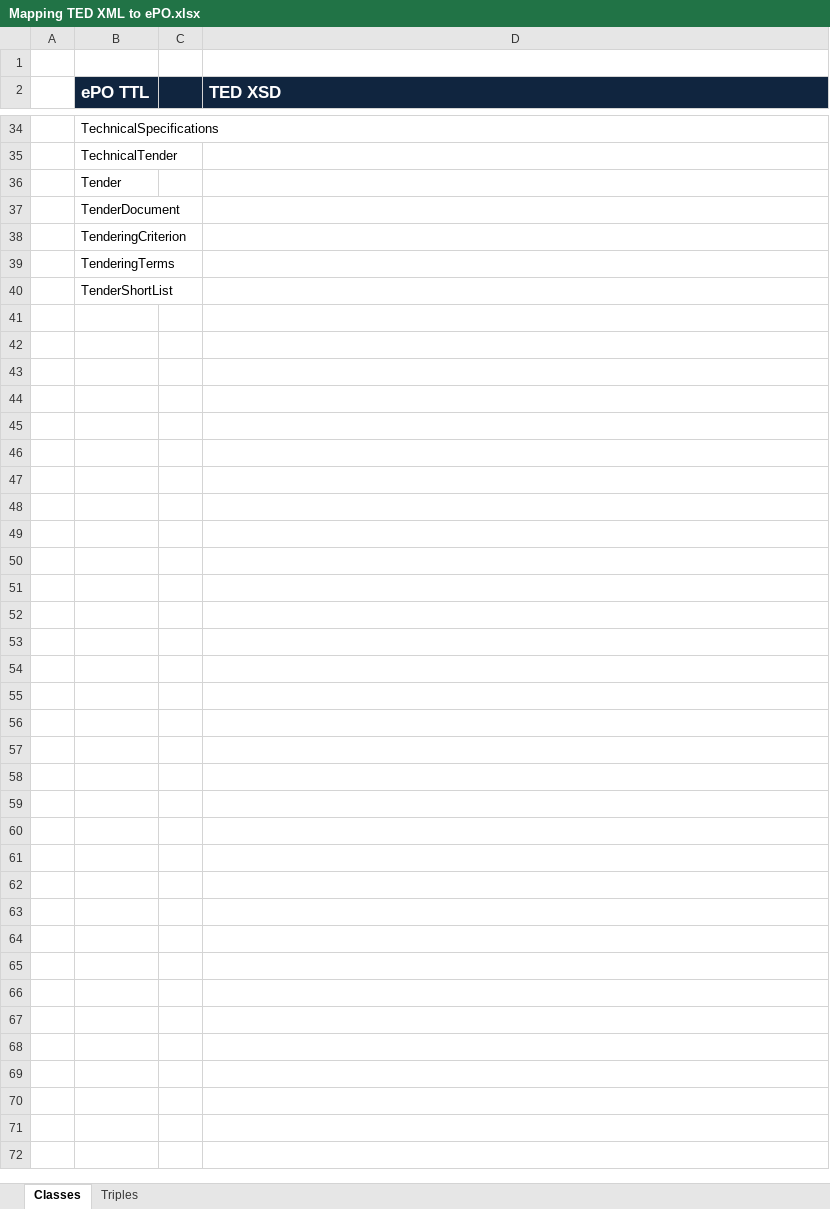
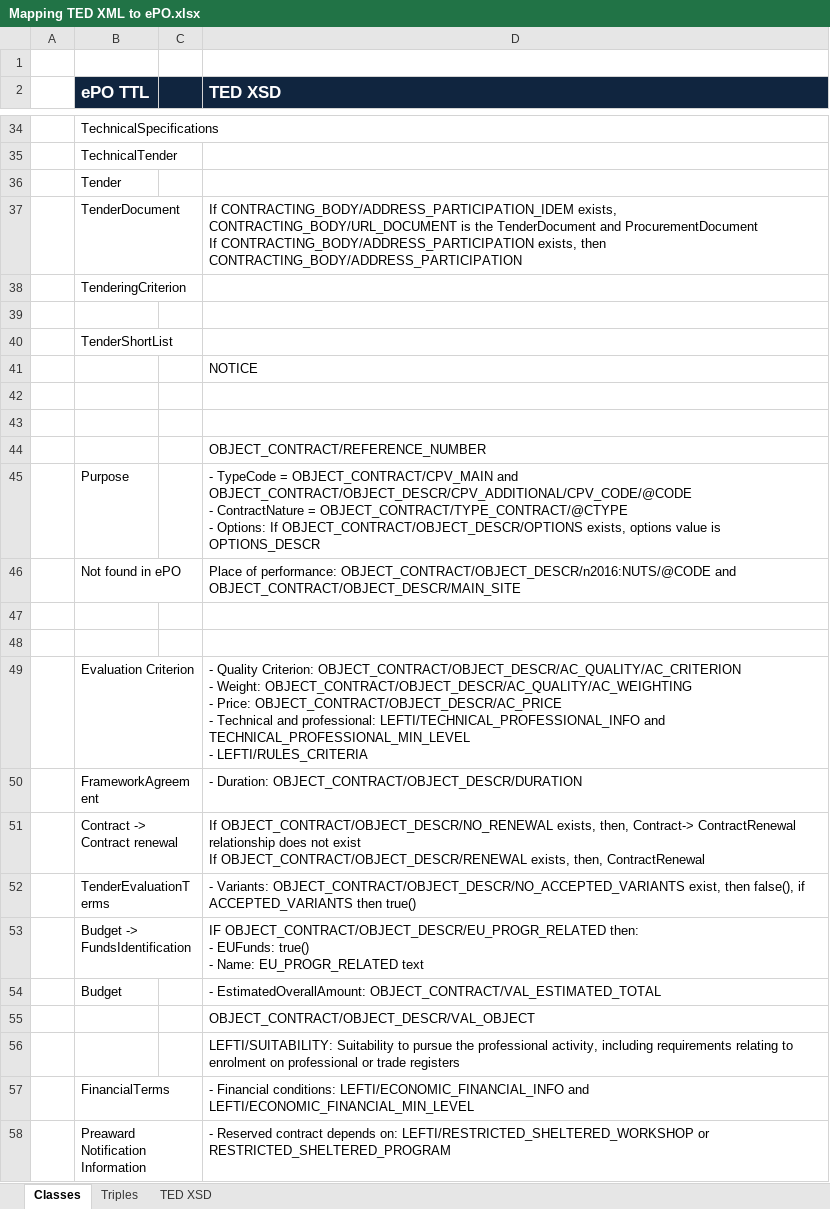
Before and after one commit to eProcurement-everis/ePO, an Excel workbook: 05_Implementation/PoC/Mapping TED XML to ePO.xlsx, sheet Classes, drawn as a sheet; only a part is shown, gaps mark what is left out; values as stored, in another font and other column widths than the file's, no borders; ↵ is a line break in a cell; the diff covers the shown part only; the diff names each change by its address in the sheet, - before the commit and + after, or states it on an @@ line.

```diff
--- a/05_Implementation/PoC/Mapping TED XML to ePO.xlsx (sheet Classes)
+++ b/05_Implementation/PoC/Mapping TED XML to ePO.xlsx (sheet Classes)
+sheet tab: TED XSD
-D37 (TED XSD): (empty)
+D37 (TED XSD): If CONTRACTING_BODY/ADDRESS_PARTICIPATION_IDEM exists, CONTRACTING_BODY/URL_DOCUMENT is the TenderDocument and ProcurementDocument ↵ If CONTRACTING_BODY/ADDRESS_PARTICIPATION exists, then CONTRACTING_BODY/ADDRESS_PARTICIPATION
-B39 (ePO TTL): TenderingTerms
+B39 (ePO TTL): (empty)
+row 41:  |  |  | NOTICE
+row 42: (empty)
+row 43: (empty)
+row 44:  |  |  | OBJECT_CONTRACT/REFERENCE_NUMBER
+row 45:  | Purpose |  | - TypeCode = OBJECT_CONTRACT/CPV_MAIN and OBJECT_CONTRACT/OBJECT_DESCR/CPV_ADDITIONAL/CPV_CODE/@CODE ↵ - ContractNature = OBJECT_CONTRACT/TYPE_CONTRACT/@CTYPE ↵ - Options: If OBJECT_CONTRACT/OBJECT_DESCR/OPTIONS exists, options value is OPTIONS_DESCR
+row 46:  | Not found in ePO |  | Place of performance: OBJECT_CONTRACT/OBJECT_DESCR/n2016:NUTS/@CODE and OBJECT_CONTRACT/OBJECT_DESCR/MAIN_SITE
+row 47: (empty)
+row 48: (empty)
+row 49:  | Evaluation Criterion |  | - Quality Criterion: OBJECT_CONTRACT/OBJECT_DESCR/AC_QUALITY/AC_CRITERION ↵ - Weight: OBJECT_CONTRACT/OBJECT_DESCR/AC_QUALITY/AC_WEIGHTING ↵ - Price: OBJECT_CONTRACT/OBJECT_DESCR/AC_PRICE ↵ - Technical and professional: LEFTI/TECHNICAL_PROFESSIONAL_INFO and TECHNICAL_PROFESSIONAL_MIN_LEVEL ↵ - LEFTI/RULES_CRITERIA
+row 50:  | FrameworkAgreement |  | - Duration: OBJECT_CONTRACT/OBJECT_DESCR/DURATION
+row 51:  | Contract -> Contract renewal |  | If OBJECT_CONTRACT/OBJECT_DESCR/NO_RENEWAL exists, then, Contract-> ContractRenewal relationship does not exist ↵ If OBJECT_CONTRACT/OBJECT_DESCR/RENEWAL exists, then, ContractRenewal
+row 52:  | TenderEvaluationTerms |  | - Variants: OBJECT_CONTRACT/OBJECT_DESCR/NO_ACCEPTED_VARIANTS exist, then false(), if ACCEPTED_VARIANTS then true()
+row 53:  | Budget -> FundsIdentification |  | IF OBJECT_CONTRACT/OBJECT_DESCR/EU_PROGR_RELATED then: ↵ - EUFunds: true() ↵ - Name: EU_PROGR_RELATED text
+row 54:  | Budget |  | - EstimatedOverallAmount: OBJECT_CONTRACT/VAL_ESTIMATED_TOTAL
+row 55:  |  |  | OBJECT_CONTRACT/OBJECT_DESCR/VAL_OBJECT
+row 56:  |  |  | LEFTI/SUITABILITY: Suitability to pursue the professional activity, including requirements relating to enrolment on professional or trade registers
+row 57:  | FinancialTerms |  | - Financial conditions: LEFTI/ECONOMIC_FINANCIAL_INFO and LEFTI/ECONOMIC_FINANCIAL_MIN_LEVEL
+row 58:  | Preaward Notification Information |  | - Reserved contract depends on: LEFTI/RESTRICTED_SHELTERED_WORKSHOP or RESTRICTED_SHELTERED_PROGRAM
```
Also changed, not shown: 9 edited cells elsewhere in this sheet.
